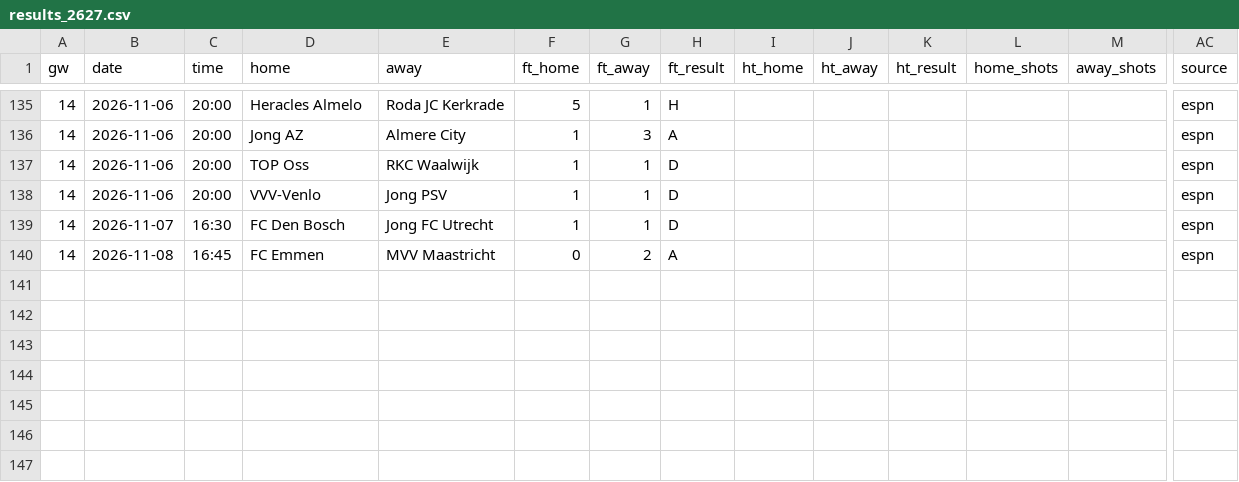
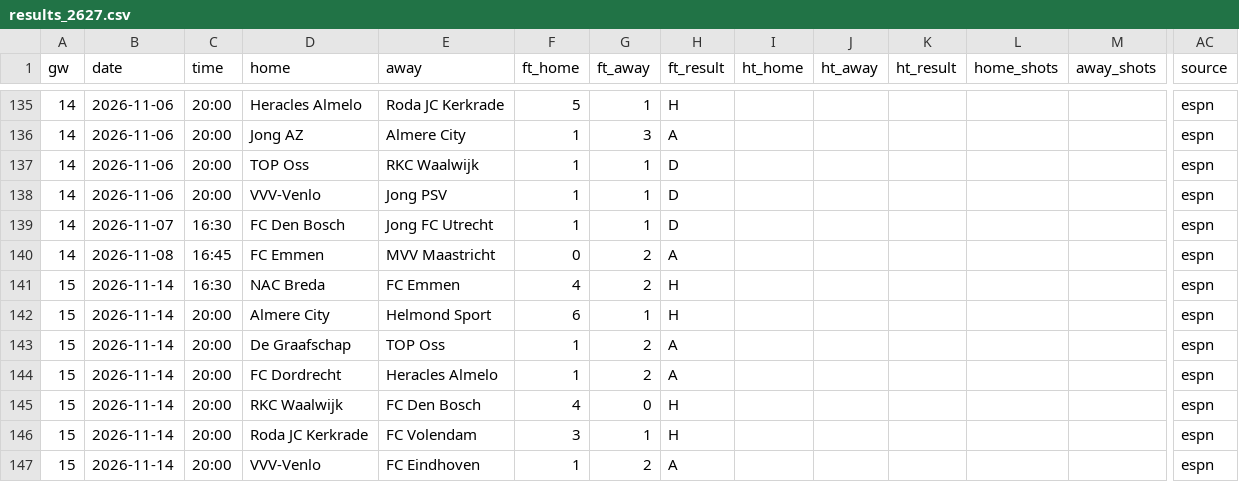
Before and after one commit to oladeeayo/open-matchday, a CSV file: data/NED_2_eerste-divisie/results_2627.csv, drawn as a sheet; only a part is shown, gaps mark what is left out; rows hold the shown columns only; the diff names each change by its address in the sheet, - before the commit and + after, or states it on an @@ line.

```diff
--- a/data/NED_2_eerste-divisie/results_2627.csv
+++ b/data/NED_2_eerste-divisie/results_2627.csv
+row 141: 15 | 2026-11-14 | 16:30 | NAC Breda | FC Emmen | 4 | 2 | H |  |  |  |  |  | espn
+row 142: 15 | 2026-11-14 | 20:00 | Almere City | Helmond Sport | 6 | 1 | H |  |  |  |  |  | espn
+row 143: 15 | 2026-11-14 | 20:00 | De Graafschap | TOP Oss | 1 | 2 | A |  |  |  |  |  | espn
+row 144: 15 | 2026-11-14 | 20:00 | FC Dordrecht | Heracles Almelo | 1 | 2 | A |  |  |  |  |  | espn
+row 145: 15 | 2026-11-14 | 20:00 | RKC Waalwijk | FC Den Bosch | 4 | 0 | H |  |  |  |  |  | espn
+row 146: 15 | 2026-11-14 | 20:00 | Roda JC Kerkrade | FC Volendam | 3 | 1 | H |  |  |  |  |  | espn
+row 147: 15 | 2026-11-14 | 20:00 | VVV-Venlo | FC Eindhoven | 1 | 2 | A |  |  |  |  |  | espn
```
Also changed, not shown: data/BRA_2_serie-b/results_2627.csv, data/ENG_4_league-two/fixtures_2627.csv, 35 other files.
